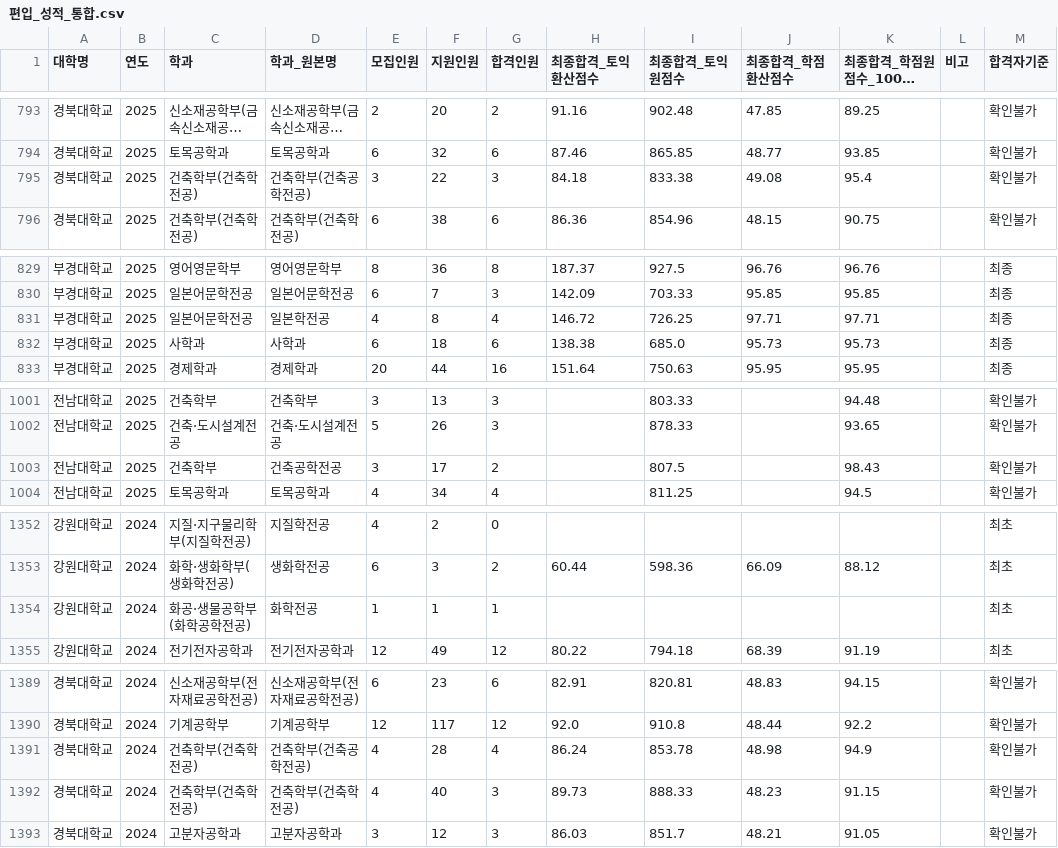
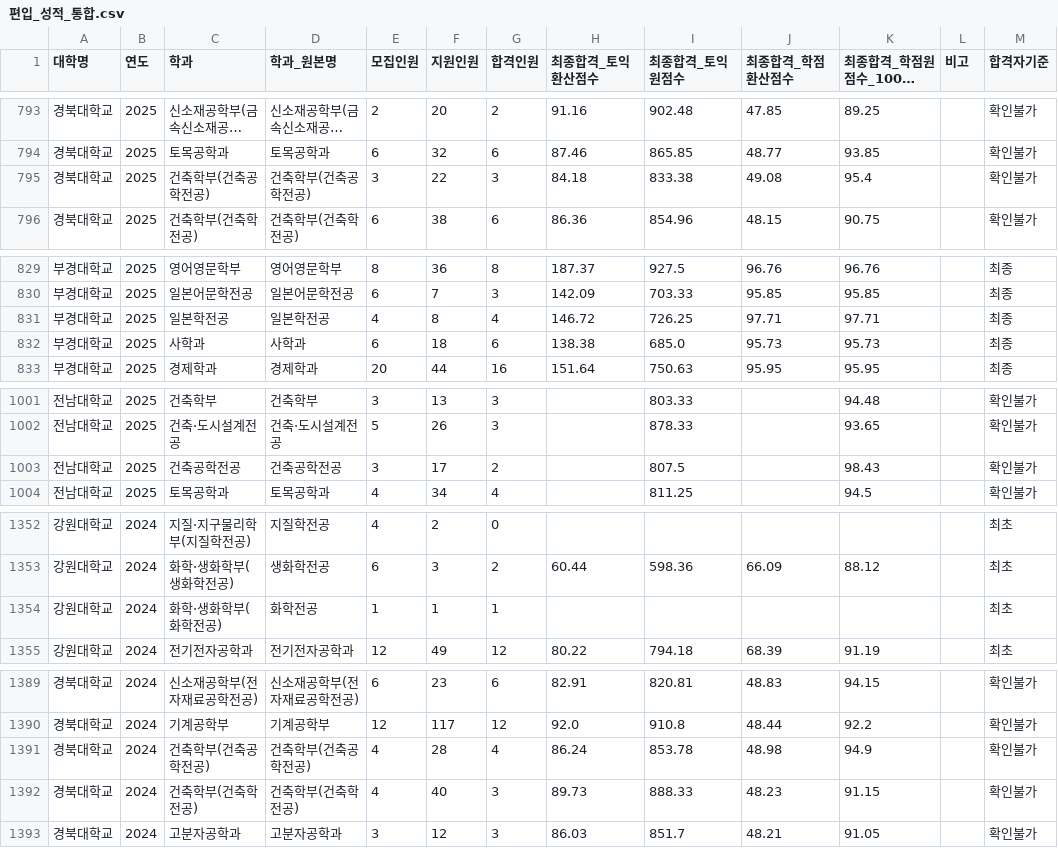
Before and after one commit to khal1234/transfer-admission-simulator, a CSV file: results/편입_성적_통합.csv, drawn as a sheet; only a part is shown, gaps mark what is left out; long unchanged cells end in …; the diff covers the shown part only.

```diff
--- a/results/편입_성적_통합.csv
+++ b/results/편입_성적_통합.csv
@@ -794,3 +794,3 @@
 경북대학교,2025,토목공학과,토목공학과,6,32,6,87.46,865.85,48.77,93.85,,확인불가
-경북대학교,2025,건축학부(건축학전공),건축학부(건축공학전공),3,22,3,84.18,833.38,49.08,95.4,,확인불가
+경북대학교,2025,건축학부(건축공학전공),건축학부(건축공학전공),3,22,3,84.18,833.38,49.08,95.4,,확인불가
 경북대학교,2025,건축학부(건축학전공),건축학부(건축학전공),6,38,6,86.36,854.96,48.15,90.75,,확인불가
@@ -833,3 +833,3 @@
 부경대학교,2025,일본어문학전공,일본어문학전공,6,7,3,142.09,703.33,95.85,95.85,,최종
-부경대학교,2025,일본어문학전공,일본학전공,4,8,4,146.72,726.25,97.71,97.71,,최종
+부경대학교,2025,일본학전공,일본학전공,4,8,4,146.72,726.25,97.71,97.71,,최종
 부경대학교,2025,사학과,사학과,6,18,6,138.38,685.0,95.73,95.73,,최종
@@ -1005,3 +1005,3 @@
 전남대학교,2025,건축·도시설계전공,건축·도시설계전공,5,26,3,,878.33,,93.65,,확인불가
-전남대학교,2025,건축학부,건축공학전공,3,17,2,,807.5,,98.43,,확인불가
+전남대학교,2025,건축공학전공,건축공학전공,3,17,2,,807.5,,98.43,,확인불가
 전남대학교,2025,토목공학과,토목공학과,4,34,4,,811.25,,94.5,,확인불가
@@ -1356,3 +1356,3 @@
 강원대학교,2024,화학·생화학부(생화학전공),생화학전공,6,3,2,60.44,598.36,66.09,88.12,,최초
-강원대학교,2024,화공·생물공학부(화학공학전공),화학전공,1,1,1,,,,,,최초
+강원대학교,2024,화학·생화학부(화학전공),화학전공,1,1,1,,,,,,최초
 강원대학교,2024,전기전자공학과,전기전자공학과,12,49,12,80.22,794.18,68.39,91.19,,최초
@@ -1393,3 +1393,3 @@
 경북대학교,2024,기계공학부,기계공학부,12,117,12,92.0,910.8,48.44,92.2,,확인불가
-경북대학교,2024,건축학부(건축학전공),건축학부(건축공학전공),4,28,4,86.24,853.78,48.98,94.9,,확인불가
+경북대학교,2024,건축학부(건축공학전공),건축학부(건축공학전공),4,28,4,86.24,853.78,48.98,94.9,,확인불가
 경북대학교,2024,건축학부(건축학전공),건축학부(건축학전공),4,40,3,89.73,888.33,48.23,91.15,,확인불가
```
Also changed, not shown: 7 edited cells elsewhere in this file, 2 other files.
